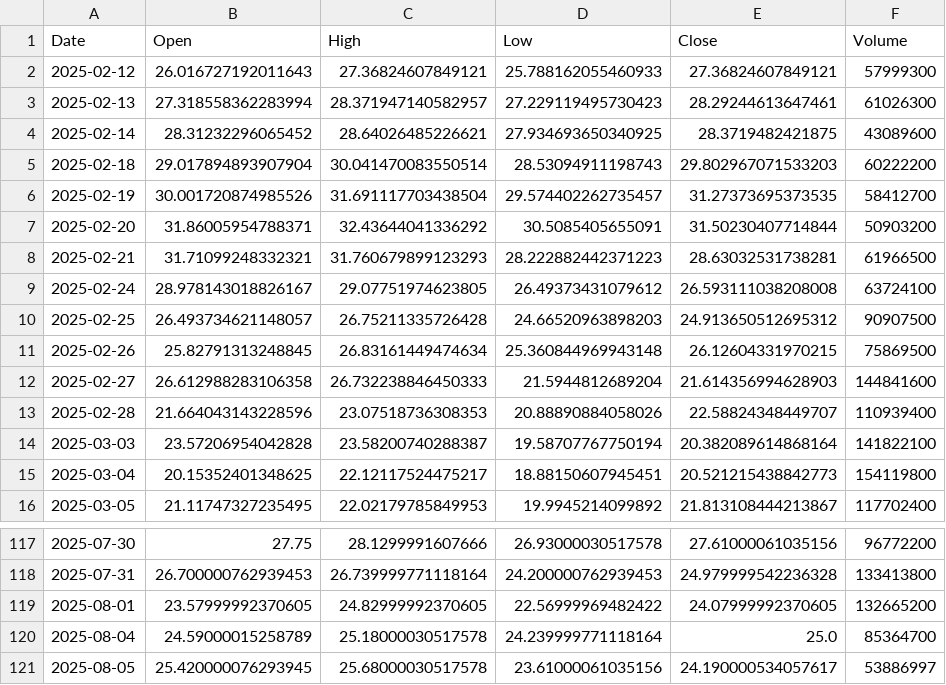
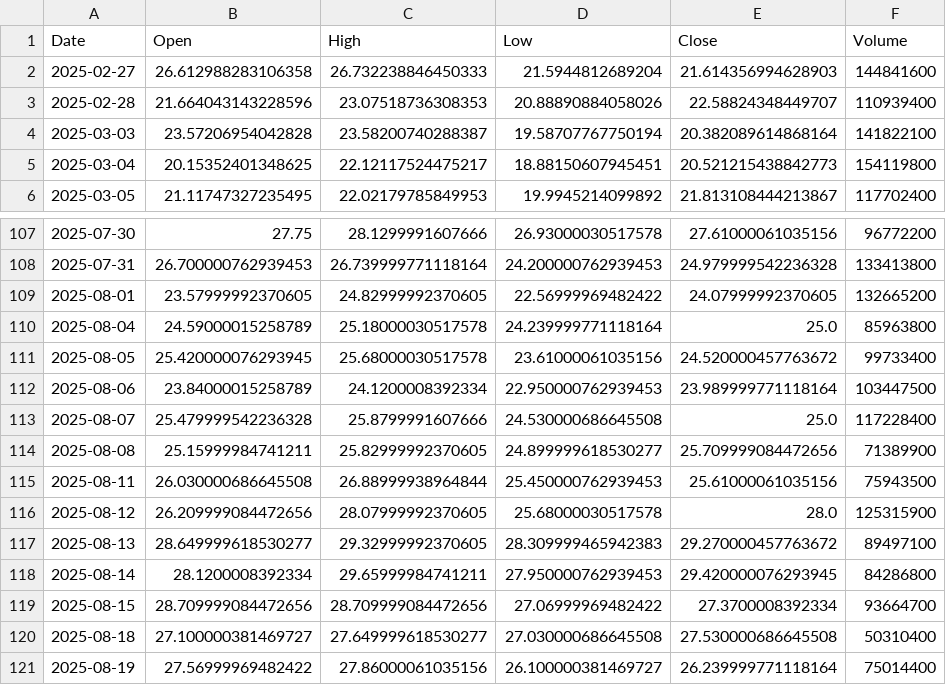
Before and after one commit to yuutaka69/kabuka_agaru, a CSV file: data/modified/SOXL_modified.csv, drawn as a sheet; only a part is shown, gaps mark what is left out.

Commit message:
Upload SOXL_modified.csv (via Colab Script)

```diff
--- a/data/modified/SOXL_modified.csv
+++ b/data/modified/SOXL_modified.csv
@@ -1,12 +1,2 @@
 Date,Open,High,Low,Close,Volume
-2025-02-12,26.016727192011643,27.36824607849121,25.788162055460933,27.36824607849121,57999300
-2025-02-13,27.318558362283994,28.371947140582957,27.229119495730423,28.29244613647461,61026300
-2025-02-14,28.31232296065452,28.64026485226621,27.934693650340925,28.3719482421875,43089600
-2025-02-18,29.017894893907904,30.041470083550514,28.53094911198743,29.802967071533203,60222200
-2025-02-19,30.001720874985526,31.691117703438504,29.574402262735457,31.27373695373535,58412700
-2025-02-20,31.86005954788371,32.43644041336292,30.5085405655091,31.50230407714844,50903200
-2025-02-21,31.71099248332321,31.760679899123293,28.222882442371223,28.63032531738281,61966500
-2025-02-24,28.978143018826167,29.07751974623805,26.49373431079612,26.593111038208008,63724100
-2025-02-25,26.493734621148057,26.75211335726428,24.66520963898203,24.913650512695312,90907500
-2025-02-26,25.82791313248845,26.83161449474634,25.360844969943148,26.12604331970215,75869500
 2025-02-27,26.612988283106358,26.732238846450333,21.5944812689204,21.614356994628903,144841600
@@ -119,3 +109,13 @@ Date,Open,High,Low,Close,Volume
 2025-08-01,23.57999992370605,24.82999992370605,22.56999969482422,24.07999992370605,132665200
-2025-08-04,24.59000015258789,25.18000030517578,24.239999771118164,25.0,85364700
-2025-08-05,25.420000076293945,25.68000030517578,23.61000061035156,24.190000534057617,53886997
+2025-08-04,24.59000015258789,25.18000030517578,24.239999771118164,25.0,85963800
+2025-08-05,25.420000076293945,25.68000030517578,23.61000061035156,24.520000457763672,99733400
+2025-08-06,23.84000015258789,24.1200008392334,22.950000762939453,23.989999771118164,103447500
+2025-08-07,25.479999542236328,25.8799991607666,24.530000686645508,25.0,117228400
+2025-08-08,25.15999984741211,25.82999992370605,24.899999618530277,25.709999084472656,71389900
+2025-08-11,26.030000686645508,26.88999938964844,25.450000762939453,25.61000061035156,75943500
+2025-08-12,26.209999084472656,28.07999992370605,25.68000030517578,28.0,125315900
+2025-08-13,28.649999618530277,29.32999992370605,28.309999465942383,29.270000457763672,89497100
+2025-08-14,28.1200008392334,29.65999984741211,27.950000762939453,29.420000076293945,84286800
+2025-08-15,28.709999084472656,28.709999084472656,27.06999969482422,27.3700008392334,93664700
+2025-08-18,27.100000381469727,27.649999618530277,27.030000686645508,27.530000686645508,50310400
+2025-08-19,27.56999969482422,27.86000061035156,26.100000381469727,26.239999771118164,75014400
```
